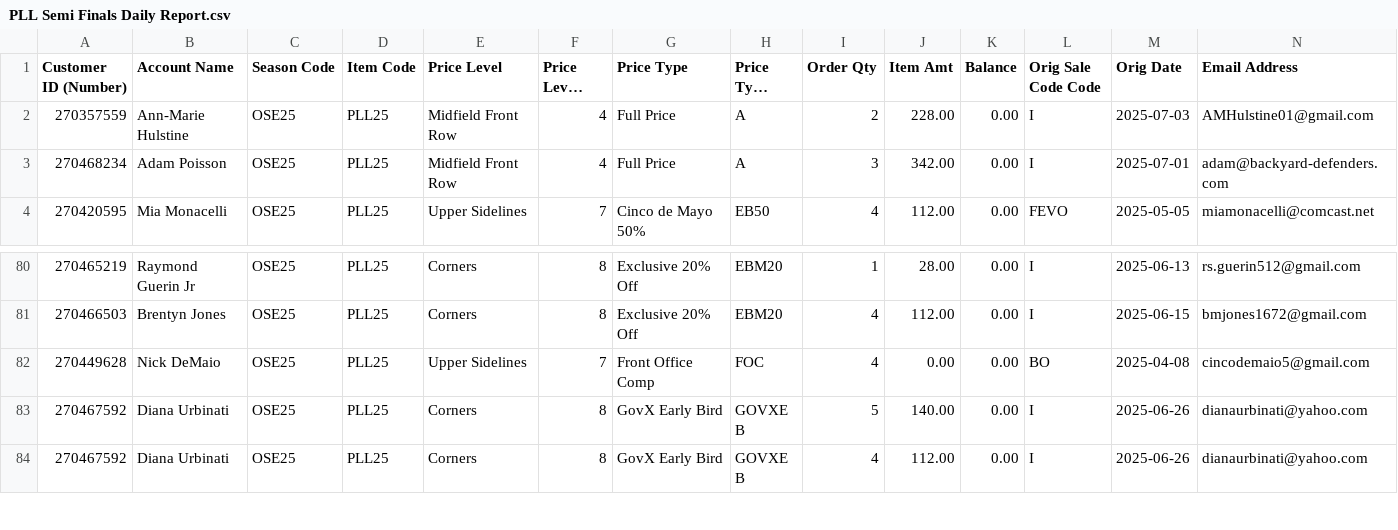
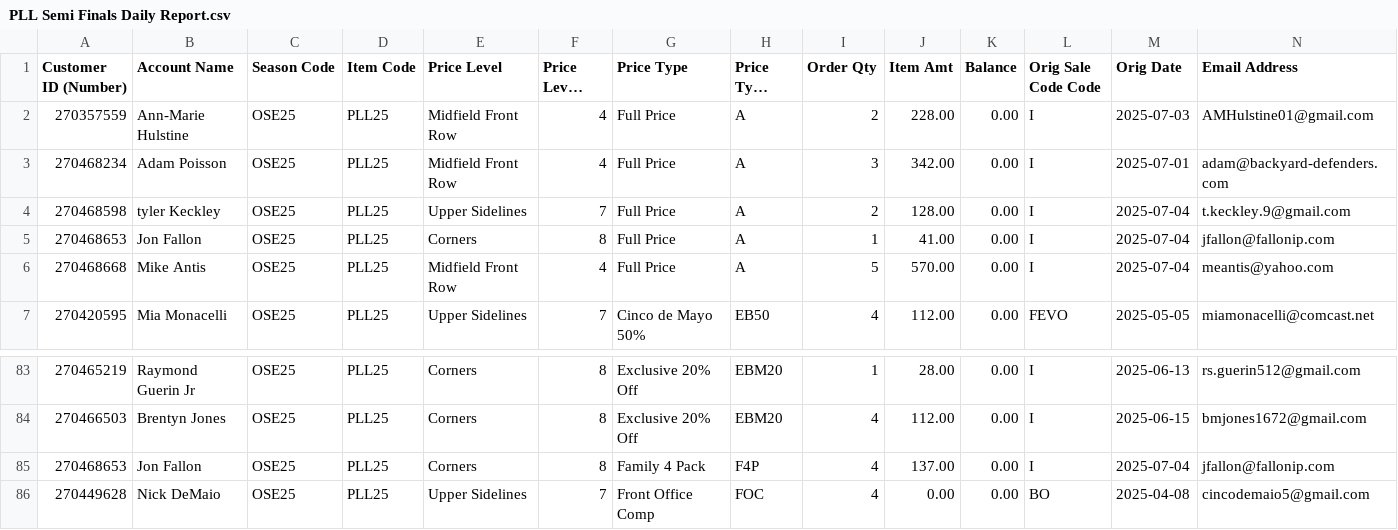
Before and after one commit to spuchta/PLL_BI_TIX, a CSV file: sales-reports/Subaru_Park/PLL Semi Finals Daily Report.csv, drawn as a sheet; only a part is shown, gaps mark what is left out; the shorter side is filled out with more unchanged rows; long unchanged cells end in …; rows hold the shown columns only; the diff names each change by its address in the sheet, - before the commit and + after, or states it on an @@ line.

```diff
--- a/sales-reports/Subaru_Park/PLL Semi Finals Daily Report.csv
+++ b/sales-reports/Subaru_Park/PLL Semi Finals Daily Report.csv
+row 4: 270468598 | tyler Keckley | OSE25 | PLL25 | Upper Sidelines | 7 | Full Price | A | 2 | 128.00 | 0.00 | I | 2025-07-04 | t.keckley.9@gmail.com
+row 5: 270468653 | Jon Fallon | OSE25 | PLL25 | Corners | 8 | Full Price | A | 1 | 41.00 | 0.00 | I | 2025-07-04 | jfallon@fallonip.com
+row 6: 270468668 | Mike Antis | OSE25 | PLL25 | Midfield Front Row | 4 | Full Price | A | 5 | 570.00 | 0.00 | I | 2025-07-04 | meantis@yahoo.com
+row 85: 270468653 | Jon Fallon | OSE25 | PLL25 | Corners | 8 | Family 4 Pack | F4P | 4 | 137.00 | 0.00 | I | 2025-07-04 | jfallon@fallonip.com
```
Also changed, not shown: sales-reports/Denver/PLL Original Item Sales - HOMECOMING PASS Availability.csv, sales-reports/Denver/PLL Original Item Sales - HOMECOMING PASS SALES.csv, 4 other files.
